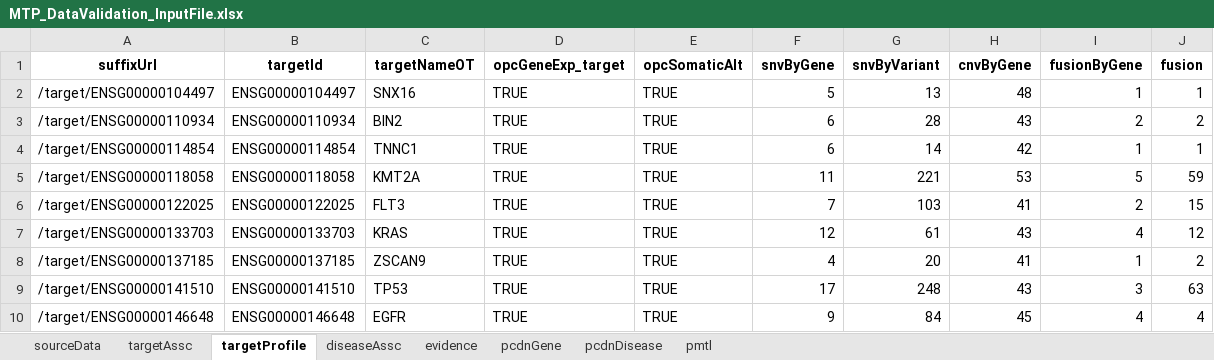
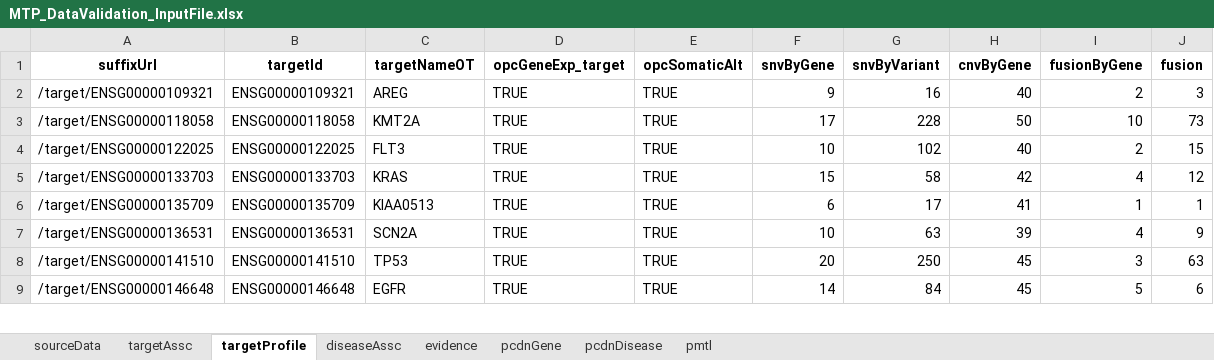
Before and after one commit to CBIIT/ccdi-mtp-data-validation, an Excel workbook: MTP_DataValidation_InputFile.xlsx, sheet targetProfile, drawn as a sheet; only a part is shown; values as stored, in another font and other column widths than the file's, no borders; removed rows and columns are numbered as before the commit, all else as after; the diff covers the shown part only; the diff names each change by its address in the sheet, - before the commit and + after, or states it on an @@ line.

```diff
--- a/MTP_DataValidation_InputFile.xlsx (sheet targetProfile)
+++ b/MTP_DataValidation_InputFile.xlsx (sheet targetProfile)
-row 2: /target/ENSG00000104497 | ENSG00000104497 | SNX16 | TRUE | TRUE | 5 | 13 | 48 | 1 | 1
-row 3: /target/ENSG00000110934 | ENSG00000110934 | BIN2 | TRUE | TRUE | 6 | 28 | 43 | 2 | 2
-row 4: /target/ENSG00000114854 | ENSG00000114854 | TNNC1 | TRUE | TRUE | 6 | 14 | 42 | 1 | 1
+row 2: /target/ENSG00000109321 | ENSG00000109321 | AREG | TRUE | TRUE | 9 | 16 | 40 | 2 | 3
-F3 (snvByGene): 11
+F3 (snvByGene): 17
-G3 (snvByVariant): 221
+G3 (snvByVariant): 228
-H3 (cnvByGene): 53
+H3 (cnvByGene): 50
-I3 (fusionByGene): 5
+I3 (fusionByGene): 10
-J3 (fusion): 59
+J3 (fusion): 73
-F4 (snvByGene): 7
+F4 (snvByGene): 10
-G4 (snvByVariant): 103
+G4 (snvByVariant): 102
-H4 (cnvByGene): 41
+H4 (cnvByGene): 40
-F5 (snvByGene): 12
+F5 (snvByGene): 15
-G5 (snvByVariant): 61
+G5 (snvByVariant): 58
-H5 (cnvByGene): 43
+H5 (cnvByGene): 42
-A6 (suffixUrl): /target/ENSG00000137185
+A6 (suffixUrl): /target/ENSG00000135709
-B6 (targetId): ENSG00000137185
+B6 (targetId): ENSG00000135709
-C6 (targetNameOT): ZSCAN9
+C6 (targetNameOT): KIAA0513
-F6 (snvByGene): 4
+F6 (snvByGene): 6
-G6 (snvByVariant): 20
+G6 (snvByVariant): 17
-J6 (fusion): 2
+J6 (fusion): 1
+row 7: /target/ENSG00000136531 | ENSG00000136531 | SCN2A | TRUE | TRUE | 10 | 63 | 39 | 4 | 9
-F8 (snvByGene): 17
+F8 (snvByGene): 20
-G8 (snvByVariant): 248
+G8 (snvByVariant): 250
-H8 (cnvByGene): 43
+H8 (cnvByGene): 45
-F9 (snvByGene): 9
+F9 (snvByGene): 14
-I9 (fusionByGene): 4
+I9 (fusionByGene): 5
-J9 (fusion): 4
+J9 (fusion): 6
```
Also changed, not shown: 6 added rows, 5 removed rows and 19 edited cells elsewhere in this sheet, sheet evidence, sheet targetAssc, sheet diseaseAssc, sheet pcdnGene, sheet pcdnDisease, sheet sourceData, 4 other files.
